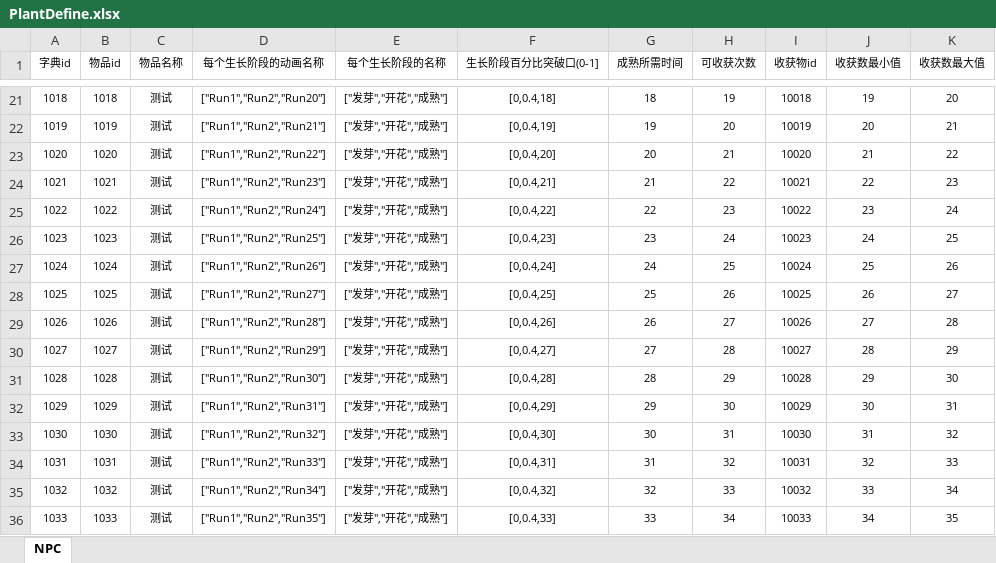
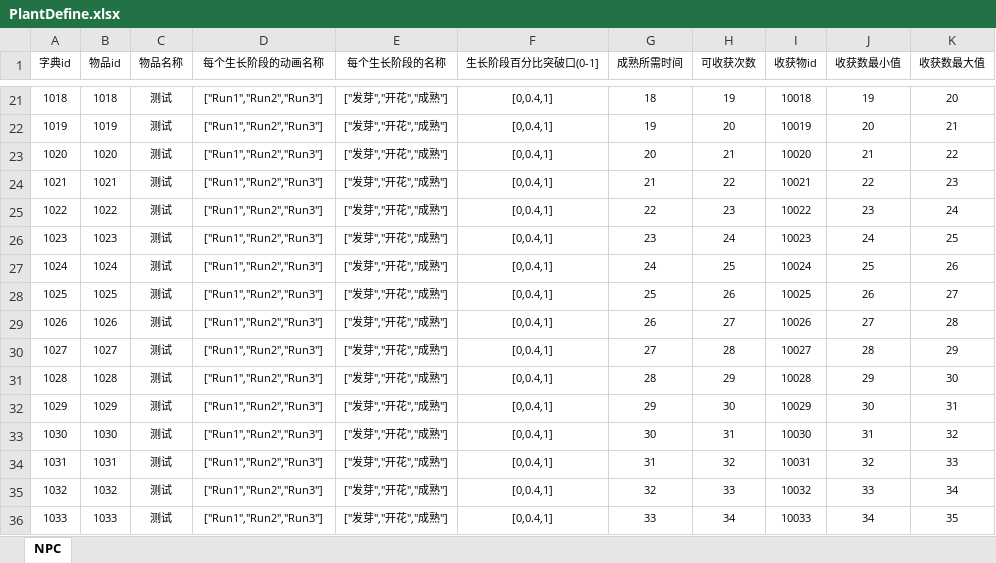
Before and after one commit to Fgter/ForestRestaurant, an Excel workbook: Data/Tables/PlantDefine.xlsx, sheet NPC, drawn as a sheet; only a part is shown, gaps mark what is left out; values as stored, in another font and other column widths than the file's, no borders; table styles not drawn; the diff covers the shown part only; the diff names each change by its address in the sheet, - before the commit and + after, or states it on an @@ line.

```diff
--- a/Data/Tables/PlantDefine.xlsx (sheet NPC)
+++ b/Data/Tables/PlantDefine.xlsx (sheet NPC)
-D21 (每个生长阶段的动画名称): ["Run1","Run2","Run20"]
+D21 (每个生长阶段的动画名称): ["Run1","Run2","Run3"]
-F21 (生长阶段百分比突破口(0-1]): [0,0.4,18]
+F21 (生长阶段百分比突破口(0-1]): [0,0.4,1]
-D22 (每个生长阶段的动画名称): ["Run1","Run2","Run21"]
+D22 (每个生长阶段的动画名称): ["Run1","Run2","Run3"]
-F22 (生长阶段百分比突破口(0-1]): [0,0.4,19]
+F22 (生长阶段百分比突破口(0-1]): [0,0.4,1]
-D23 (每个生长阶段的动画名称): ["Run1","Run2","Run22"]
+D23 (每个生长阶段的动画名称): ["Run1","Run2","Run3"]
-F23 (生长阶段百分比突破口(0-1]): [0,0.4,20]
+F23 (生长阶段百分比突破口(0-1]): [0,0.4,1]
-D24 (每个生长阶段的动画名称): ["Run1","Run2","Run23"]
+D24 (每个生长阶段的动画名称): ["Run1","Run2","Run3"]
-F24 (生长阶段百分比突破口(0-1]): [0,0.4,21]
+F24 (生长阶段百分比突破口(0-1]): [0,0.4,1]
-D25 (每个生长阶段的动画名称): ["Run1","Run2","Run24"]
+D25 (每个生长阶段的动画名称): ["Run1","Run2","Run3"]
-F25 (生长阶段百分比突破口(0-1]): [0,0.4,22]
+F25 (生长阶段百分比突破口(0-1]): [0,0.4,1]
-D26 (每个生长阶段的动画名称): ["Run1","Run2","Run25"]
+D26 (每个生长阶段的动画名称): ["Run1","Run2","Run3"]
-F26 (生长阶段百分比突破口(0-1]): [0,0.4,23]
+F26 (生长阶段百分比突破口(0-1]): [0,0.4,1]
-D27 (每个生长阶段的动画名称): ["Run1","Run2","Run26"]
+D27 (每个生长阶段的动画名称): ["Run1","Run2","Run3"]
-F27 (生长阶段百分比突破口(0-1]): [0,0.4,24]
+F27 (生长阶段百分比突破口(0-1]): [0,0.4,1]
-D28 (每个生长阶段的动画名称): ["Run1","Run2","Run27"]
+D28 (每个生长阶段的动画名称): ["Run1","Run2","Run3"]
-F28 (生长阶段百分比突破口(0-1]): [0,0.4,25]
+F28 (生长阶段百分比突破口(0-1]): [0,0.4,1]
-D29 (每个生长阶段的动画名称): ["Run1","Run2","Run28"]
+D29 (每个生长阶段的动画名称): ["Run1","Run2","Run3"]
-F29 (生长阶段百分比突破口(0-1]): [0,0.4,26]
+F29 (生长阶段百分比突破口(0-1]): [0,0.4,1]
-D30 (每个生长阶段的动画名称): ["Run1","Run2","Run29"]
+D30 (每个生长阶段的动画名称): ["Run1","Run2","Run3"]
-F30 (生长阶段百分比突破口(0-1]): [0,0.4,27]
+F30 (生长阶段百分比突破口(0-1]): [0,0.4,1]
-D31 (每个生长阶段的动画名称): ["Run1","Run2","Run30"]
+D31 (每个生长阶段的动画名称): ["Run1","Run2","Run3"]
-F31 (生长阶段百分比突破口(0-1]): [0,0.4,28]
+F31 (生长阶段百分比突破口(0-1]): [0,0.4,1]
-D32 (每个生长阶段的动画名称): ["Run1","Run2","Run31"]
+D32 (每个生长阶段的动画名称): ["Run1","Run2","Run3"]
-F32 (生长阶段百分比突破口(0-1]): [0,0.4,29]
+F32 (生长阶段百分比突破口(0-1]): [0,0.4,1]
-D33 (每个生长阶段的动画名称): ["Run1","Run2","Run32"]
+D33 (每个生长阶段的动画名称): ["Run1","Run2","Run3"]
-F33 (生长阶段百分比突破口(0-1]): [0,0.4,30]
+F33 (生长阶段百分比突破口(0-1]): [0,0.4,1]
-D34 (每个生长阶段的动画名称): ["Run1","Run2","Run33"]
+D34 (每个生长阶段的动画名称): ["Run1","Run2","Run3"]
-F34 (生长阶段百分比突破口(0-1]): [0,0.4,31]
+F34 (生长阶段百分比突破口(0-1]): [0,0.4,1]
-D35 (每个生长阶段的动画名称): ["Run1","Run2","Run34"]
+D35 (每个生长阶段的动画名称): ["Run1","Run2","Run3"]
-F35 (生长阶段百分比突破口(0-1]): [0,0.4,32]
+F35 (生长阶段百分比突破口(0-1]): [0,0.4,1]
-D36 (每个生长阶段的动画名称): ["Run1","Run2","Run35"]
+D36 (每个生长阶段的动画名称): ["Run1","Run2","Run3"]
-F36 (生长阶段百分比突破口(0-1]): [0,0.4,33]
+F36 (生长阶段百分比突破口(0-1]): [0,0.4,1]
```
Also changed, not shown: 360 edited cells elsewhere in this sheet, 18 other files.
